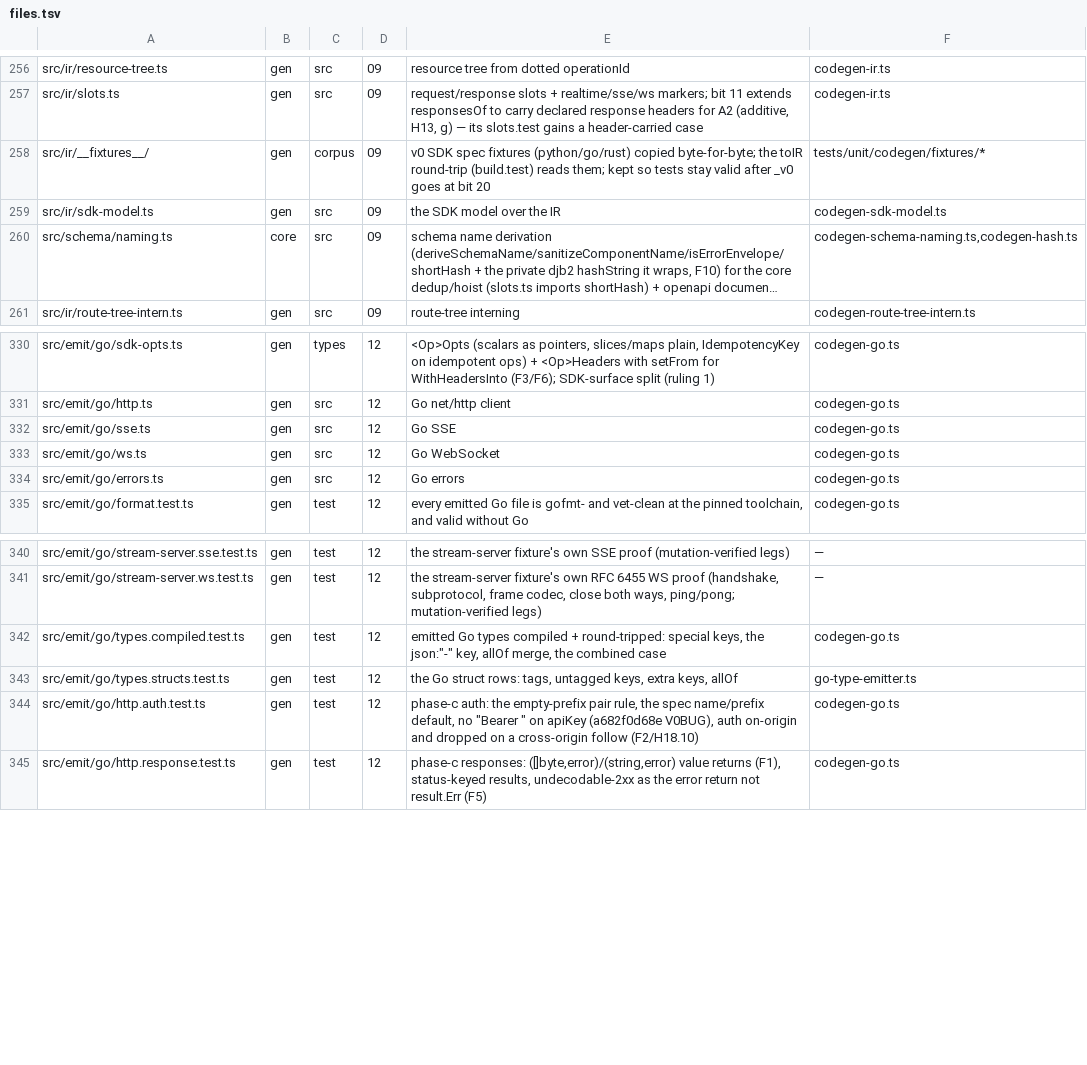
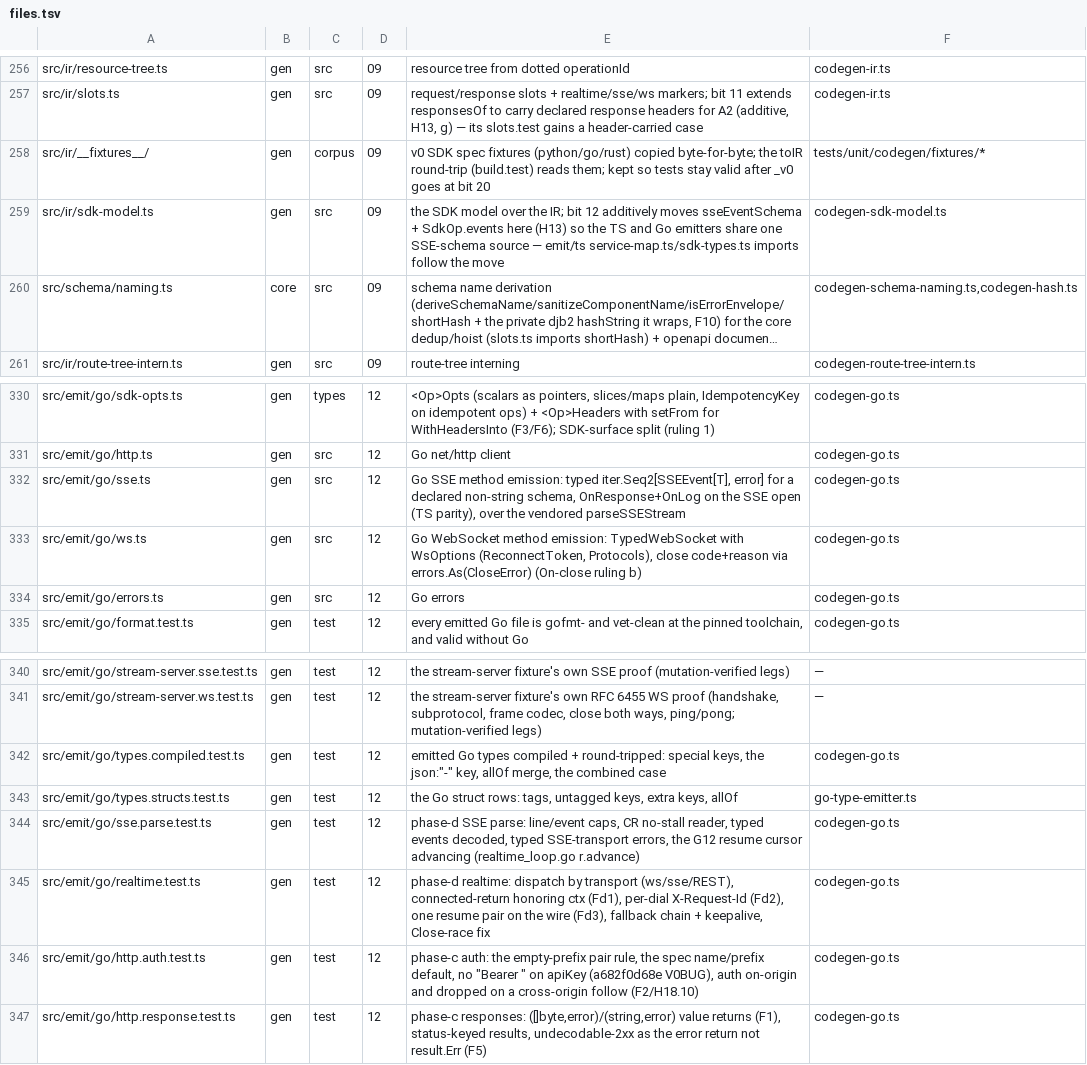
Before and after one commit to lovrozagar/honey, a TSV file: blueprint/files.tsv, drawn as a sheet; only a part is shown, gaps mark what is left out; long unchanged cells end in …; the diff names each change by its address in the sheet, - before the commit and + after, or states it on an @@ line.

Commit message:
feat(gen): bit 12 d — go typed sse, websocket and realtime methods
SSE operations return iter.Seq2 over typed events (string data for an untyped
stream); breaking out of the loop closes the stream and ctx ends it quietly.
Opts carry LastEventID, and declared response headers fill at open. WebSocket
operations return the typed socket, their Opts gaining ReconnectToken and
Protocols. Realtime operations dial before returning, so ctx is honored on
every transport, the lazy long-poll included; each dial carries a fresh
X-Request-Id unless the caller set one. A declared reconnect token or
Last-Event-ID param folds into the one stream field, so a single pair goes on
the wire. V0BUG: v0 sent both pairs. The resume cursor advancing is pinned,
and a mutant without it goes red.

The SSE open now shares the plain call's exchange: request and response hooks,
the auth retry and OnLog entries. The two hook loops became one. Closing a
realtime connection closes its transport before cancelling the read, so the
close frame is never lost to the read ending. A close handler's godoc points
to Read's error for the close code.

Runtime bytes: 88,620 to 89,864 under a new 89,900 ceiling. Dial before
returning +113, ctx check per transport +186, per-dial request id +450, SSE
open parity +851, close race +232, shared exchange -658, shared hook loop -25,
close-code godoc +95; no dead runtime code remains.

The driver's temporary target-shape methods are gone, and the stream server
flushes each step before a drop. The SSE event schema moves to the SDK model,
shared by both emitters.

```diff
--- a/blueprint/files.tsv
+++ b/blueprint/files.tsv
-E259: …over the IR
+E259: …over the IR; bit 12 additively moves sseEventSchema + SdkOp.events here (H13) so the TS and Go emitters share one SSE-schema source — emit/ts service-map.ts/sdk-types.ts imports follow the move
-E332: Go SSE
+E332: Go SSE method emission: typed iter.Seq2[SSEEvent[T], error] for a declared non-string schema, OnResponse+OnLog on the SSE open (TS parity), over the vendored parseSSEStream
-E333: Go WebSocket
+E333: Go WebSocket method emission: TypedWebSocket with WsOptions (ReconnectToken, Protocols), close code+reason via errors.As(CloseError) (On-close ruling b)
+row 344: src/emit/go/sse.parse.test.ts | gen | test | 12 | phase-d SSE parse: line/event caps, CR no-stall reader, typed events decoded, typed SSE-transport errors, the G12 resume cursor advancing (realtime_loop.go r.advance) | codegen-go.ts
+row 345: src/emit/go/realtime.test.ts | gen | test | 12 | phase-d realtime: dispatch by transport (ws/sse/REST), connected-return honoring ctx (Fd1), per-dial X-Request-Id (Fd2), one resume pair on the wire (Fd3), fallback chain + keepalive, Close-race fix | codegen-go.ts
```
Also changed, not shown: 32 other files.
